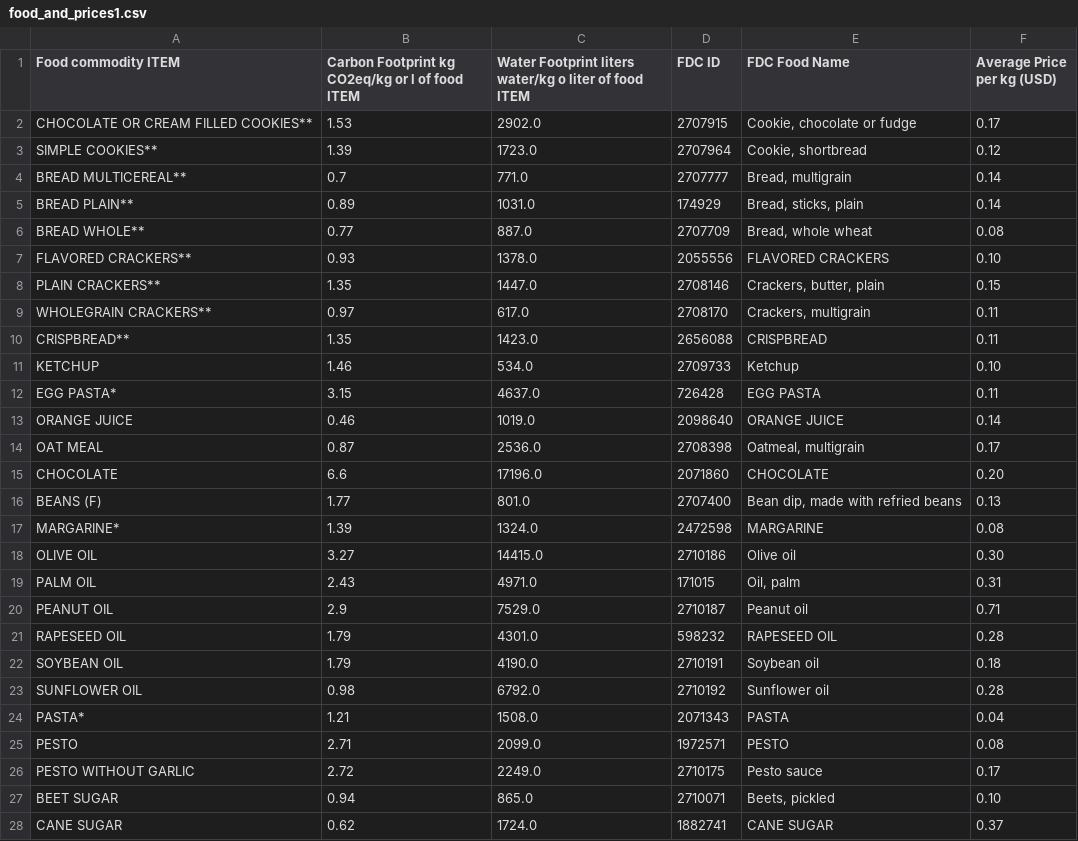
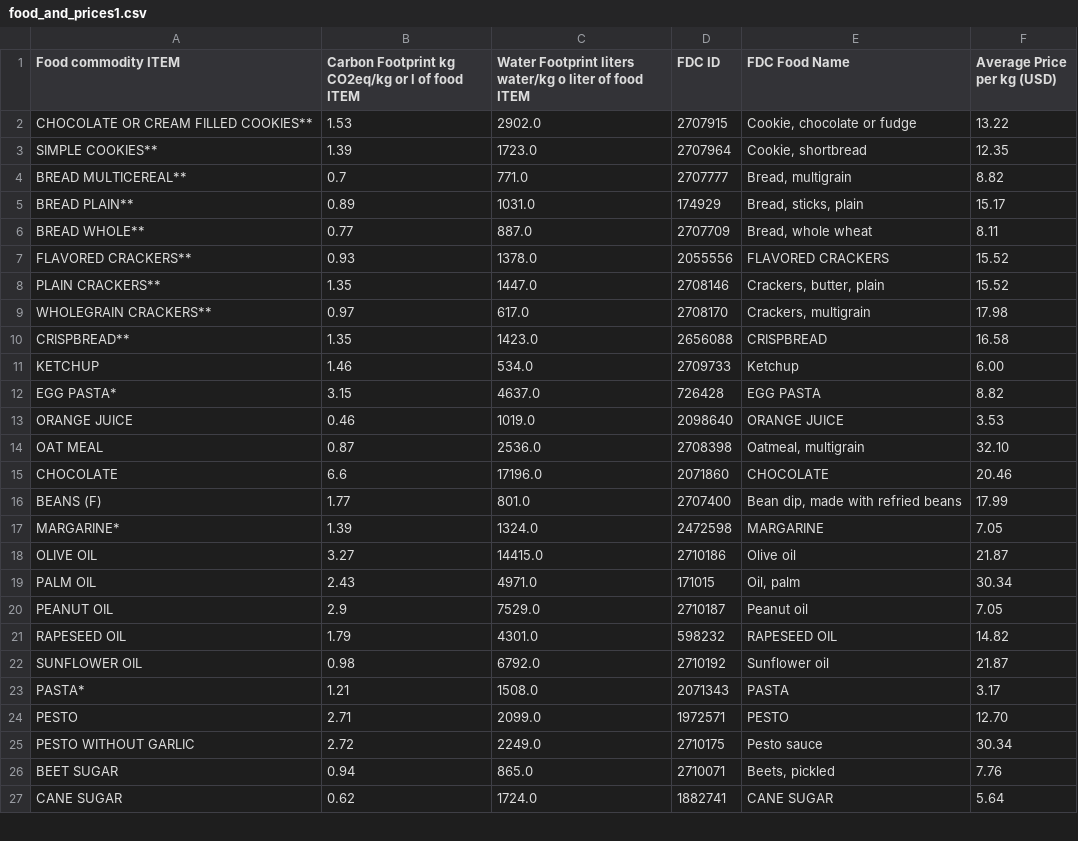
Before and after one commit to reilyfairchild/EEP-153-Proj-02, a CSV file: food_and_prices1.csv, drawn as a sheet; only a part is shown; the diff covers the shown part only.

Commit message:
add csv

```diff
--- a/food_and_prices1.csv
+++ b/food_and_prices1.csv
@@ -1,28 +1,27 @@
 Food commodity ITEM,Carbon Footprint kg CO2eq/kg or l of food ITEM,Water Footprint liters water/kg o liter of food ITEM,FDC ID,FDC Food Name,Average Price per kg (USD)
-CHOCOLATE OR CREAM FILLED COOKIES**,1.53,2902.0,2707915,"Cookie, chocolate or fudge",0.17
-SIMPLE COOKIES**,1.39,1723.0,2707964,"Cookie, shortbread",0.12
-BREAD MULTICEREAL**,0.7,771.0,2707777,"Bread, multigrain",0.14
-BREAD PLAIN**,0.89,1031.0,174929,"Bread, sticks, plain",0.14
-BREAD WHOLE**,0.77,887.0,2707709,"Bread, whole wheat",0.08
-FLAVORED CRACKERS**,0.93,1378.0,2055556,FLAVORED CRACKERS,0.10
-PLAIN CRACKERS**,1.35,1447.0,2708146,"Crackers, butter, plain",0.15
-WHOLEGRAIN CRACKERS**,0.97,617.0,2708170,"Crackers, multigrain",0.11
-CRISPBREAD**,1.35,1423.0,2656088,CRISPBREAD,0.11
-KETCHUP,1.46,534.0,2709733,Ketchup,0.10
-EGG PASTA*,3.15,4637.0,726428,EGG PASTA,0.11
-ORANGE JUICE,0.46,1019.0,2098640,ORANGE JUICE,0.14
-OAT MEAL,0.87,2536.0,2708398,"Oatmeal, multigrain",0.17
-CHOCOLATE,6.6,17196.0,2071860,CHOCOLATE,0.20
-BEANS (F),1.77,801.0,2707400,"Bean dip, made with refried beans",0.13
-MARGARINE*,1.39,1324.0,2472598,MARGARINE,0.08
-OLIVE OIL,3.27,14415.0,2710186,Olive oil,0.30
-PALM OIL,2.43,4971.0,171015,"Oil, palm",0.31
-PEANUT OIL,2.9,7529.0,2710187,Peanut oil,0.71
-RAPESEED OIL,1.79,4301.0,598232,RAPESEED OIL,0.28
-SOYBEAN OIL,1.79,4190.0,2710191,Soybean oil,0.18
-SUNFLOWER OIL,0.98,6792.0,2710192,Sunflower oil,0.28
-PASTA*,1.21,1508.0,2071343,PASTA,0.04
-PESTO,2.71,2099.0,1972571,PESTO,0.08
-PESTO WITHOUT GARLIC,2.72,2249.0,2710175,Pesto sauce,0.17
-BEET SUGAR,0.94,865.0,2710071,"Beets, pickled",0.10
-CANE SUGAR,0.62,1724.0,1882741,CANE SUGAR,0.37
+CHOCOLATE OR CREAM FILLED COOKIES**,1.53,2902.0,2707915,"Cookie, chocolate or fudge",13.22
+SIMPLE COOKIES**,1.39,1723.0,2707964,"Cookie, shortbread",12.35
+BREAD MULTICEREAL**,0.7,771.0,2707777,"Bread, multigrain",8.82
+BREAD PLAIN**,0.89,1031.0,174929,"Bread, sticks, plain",15.17
+BREAD WHOLE**,0.77,887.0,2707709,"Bread, whole wheat",8.11
+FLAVORED CRACKERS**,0.93,1378.0,2055556,FLAVORED CRACKERS,15.52
+PLAIN CRACKERS**,1.35,1447.0,2708146,"Crackers, butter, plain",15.52
+WHOLEGRAIN CRACKERS**,0.97,617.0,2708170,"Crackers, multigrain",17.98
+CRISPBREAD**,1.35,1423.0,2656088,CRISPBREAD,16.58
+KETCHUP,1.46,534.0,2709733,Ketchup,6.00
+EGG PASTA*,3.15,4637.0,726428,EGG PASTA,8.82
+ORANGE JUICE,0.46,1019.0,2098640,ORANGE JUICE,3.53
+OAT MEAL,0.87,2536.0,2708398,"Oatmeal, multigrain",32.10
+CHOCOLATE,6.6,17196.0,2071860,CHOCOLATE,20.46
+BEANS (F),1.77,801.0,2707400,"Bean dip, made with refried beans",17.99
+MARGARINE*,1.39,1324.0,2472598,MARGARINE,7.05
+OLIVE OIL,3.27,14415.0,2710186,Olive oil,21.87
+PALM OIL,2.43,4971.0,171015,"Oil, palm",30.34
+PEANUT OIL,2.9,7529.0,2710187,Peanut oil,7.05
+RAPESEED OIL,1.79,4301.0,598232,RAPESEED OIL,14.82
+SUNFLOWER OIL,0.98,6792.0,2710192,Sunflower oil,21.87
+PASTA*,1.21,1508.0,2071343,PASTA,3.17
+PESTO,2.71,2099.0,1972571,PESTO,12.70
+PESTO WITHOUT GARLIC,2.72,2249.0,2710175,Pesto sauce,30.34
+BEET SUGAR,0.94,865.0,2710071,"Beets, pickled",7.76
+CANE SUGAR,0.62,1724.0,1882741,CANE SUGAR,5.64
```
Also changed, not shown: 6 added rows, 5 removed rows and 87 edited cells elsewhere in this file.
